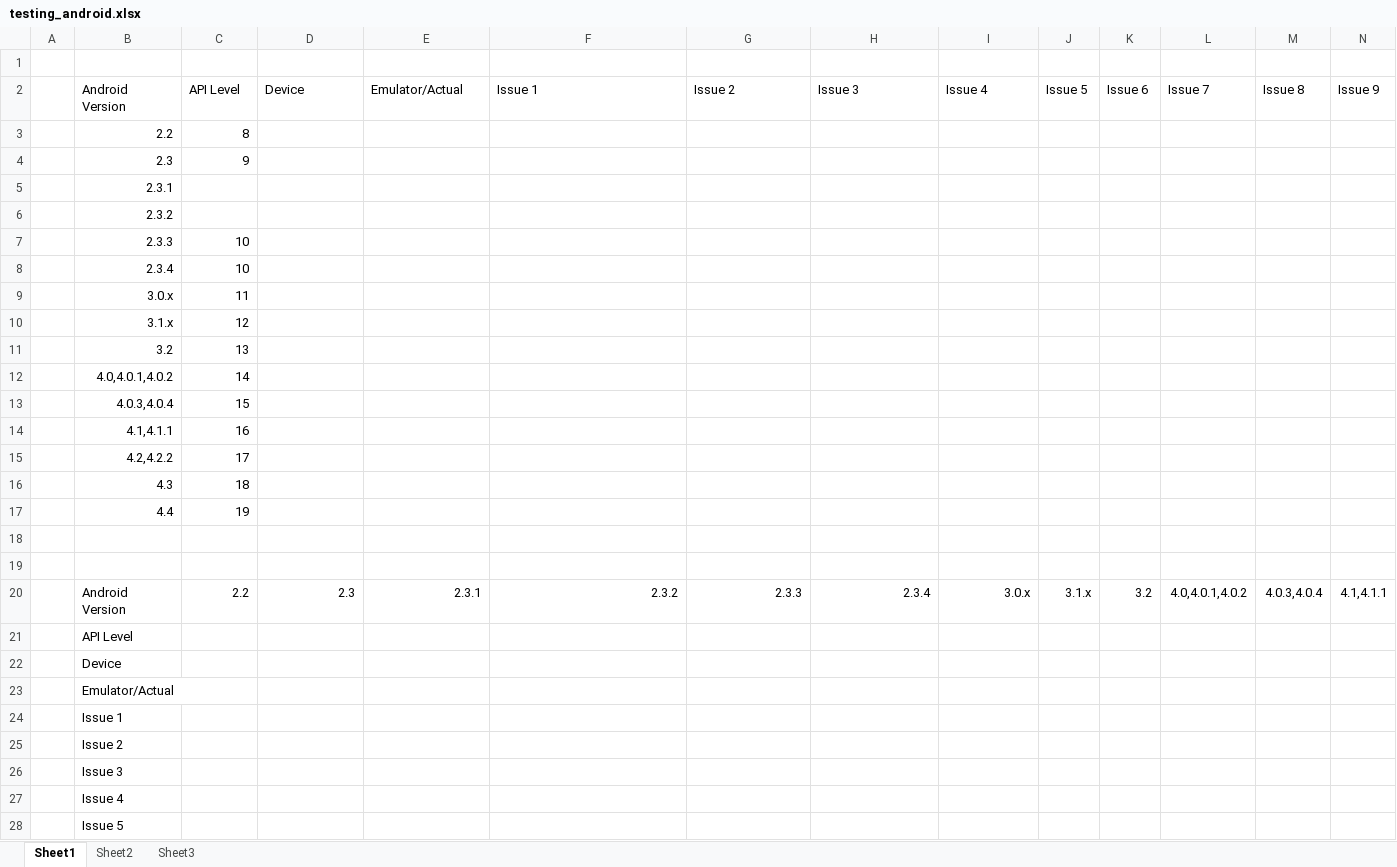
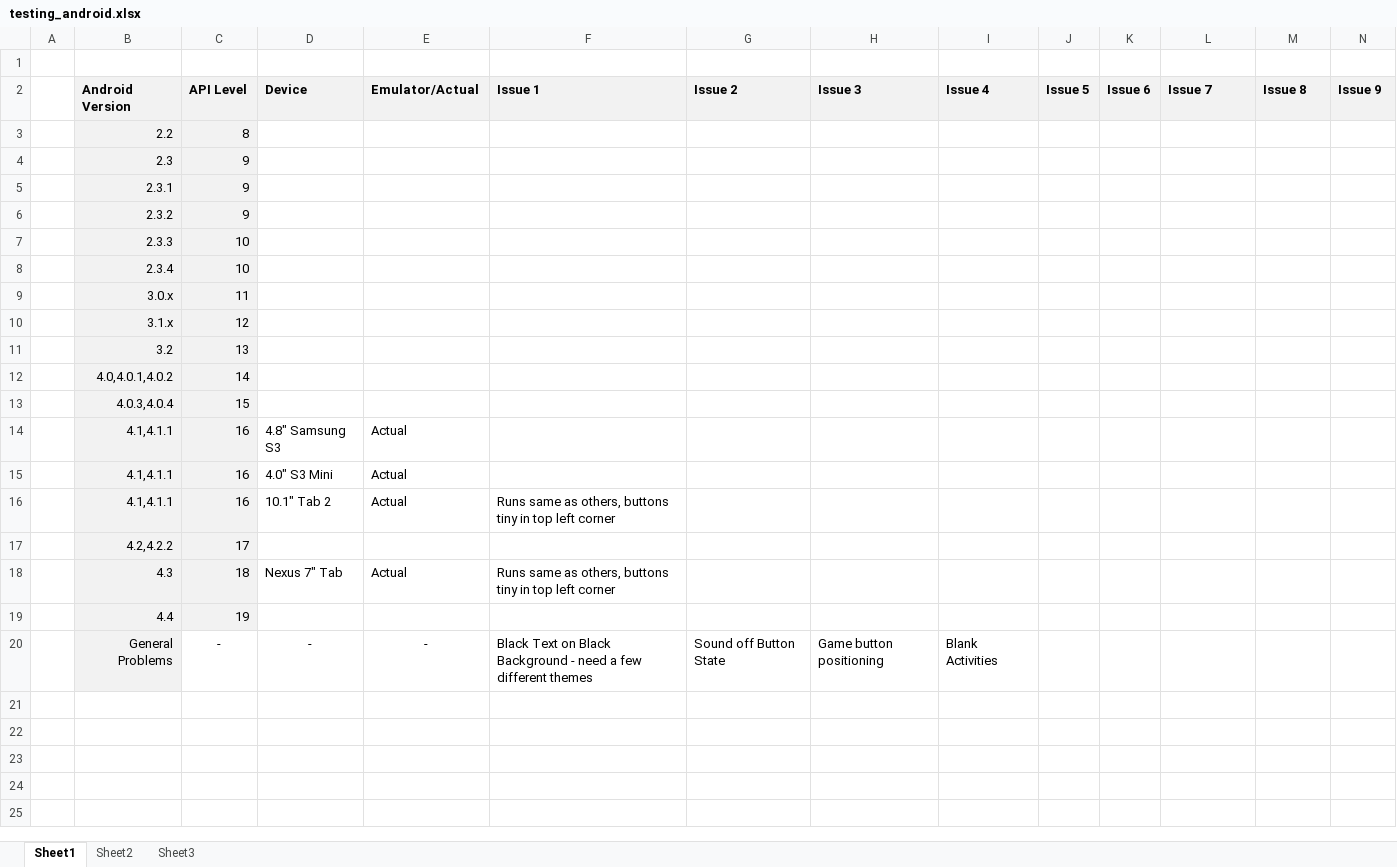
Before and after one commit to MemoryGame/UCDproject, an Excel workbook: MemoryGame/Testing Documentation/testing_android.xlsx, sheet Sheet1, drawn as a sheet; only a part is shown; values as stored, in another font and other column widths than the file's, no borders; removed rows and columns are numbered as before the commit, all else as after; rows hold the shown columns only; the diff covers the shown part only; the diff names each change by its address in the sheet, - before the commit and + after, or states it on an @@ line.

Commit message:
Commit testing files (I don`t know why it suggests commiting 112 files in total).

```diff
--- a/MemoryGame/Testing Documentation/testing_android.xlsx (sheet Sheet1)
+++ b/MemoryGame/Testing Documentation/testing_android.xlsx (sheet Sheet1)
@@ B2:N2 fill: none → #F2F2F2, bold: off → on @@
-B3:C14 fill: none
+B3:C14 fill: #F2F2F2
-C5:C6 (API Level): (empty)
+C5:C6 (API Level): 9
-D14 (Device): (empty)
+D14 (Device): 4.8" Samsung S3
-E14 (Emulator/Actual): (empty)
+E14 (Emulator/Actual): Actual
+row 15:  | 4.1,4.1.1 | 16 | 4.0" S3 Mini | Actual
+row 16:  | 4.1,4.1.1 | 16 | 10.1" Tab 2 | Actual | Runs same as others, buttons tiny in top left corner
-B17:C17 fill: none
+B17:C17 fill: #F2F2F2
-row 16:  | 4.3 | 18
+row 18:  | 4.3 | 18 | Nexus 7" Tab | Actual | Runs same as others, buttons tiny in top left corner
-B19:C19 fill: none
+B19:C19 fill: #F2F2F2
-row 20: (empty)
+row 20:  | General Problems | - | - | - | Black Text on Black Background - need a few different themes | Sound off Button State | Game button positioning | Blank Activities
-B20 fill: none
+B20 fill: #F2F2F2
-row 19: (empty)
-row 20:  | Android Version | 2.2 | 2.3 | 2.3.1 | 2.3.2 | 2.3.3 | 2.3.4 | 3.0.x | 3.1.x | 3.2 | 4.0,4.0.1,4.0.2 | 4.0.3,4.0.4 | 4.1,4.1.1
-row 21:  | API Level
-row 22:  | Device
-row 23:  | Emulator/Actual
-row 24:  | Issue 1
-row 25:  | Issue 2
-row 26:  | Issue 3
-row 27:  | Issue 4
-row 28:  | Issue 5
```
Also changed, not shown: 7 removed rows and cell formats elsewhere in this sheet, 1 other file.
